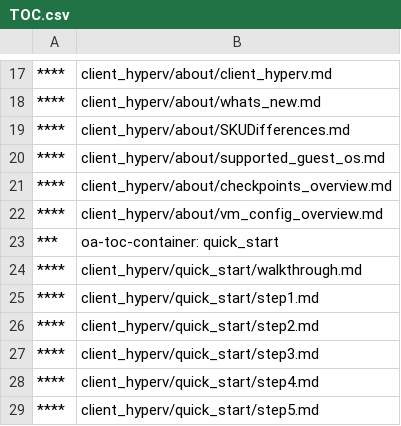
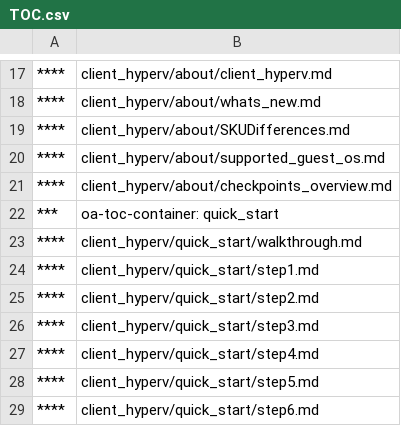
Before and after one commit to MicrosoftDocs/Virtualization-Documentation, a CSV file: virtualization/TOC.csv, drawn as a sheet; only a part is shown, gaps mark what is left out; the shorter side is filled out with more unchanged rows; the diff names each change by its address in the sheet, - before the commit and + after, or states it on an @@ line.

Commit message:
removing vm_cnfig_overview file

```diff
--- a/virtualization/TOC.csv
+++ b/virtualization/TOC.csv
-row 22: **** | client_hyperv/about/vm_config_overview.md
```
